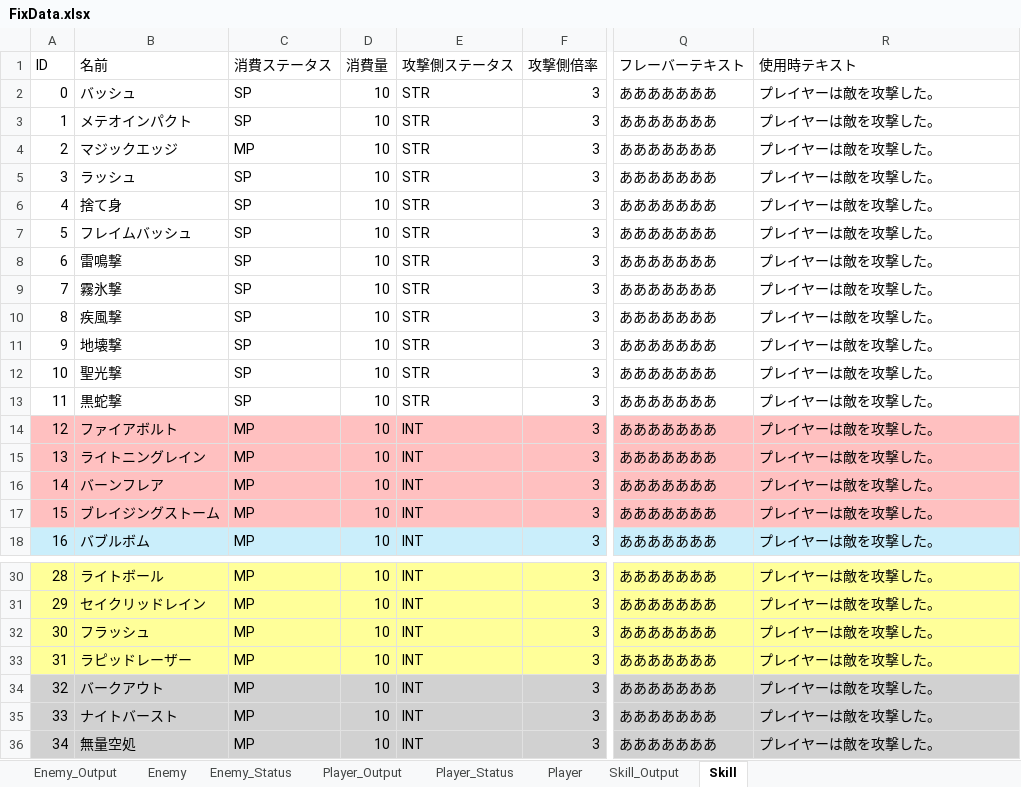
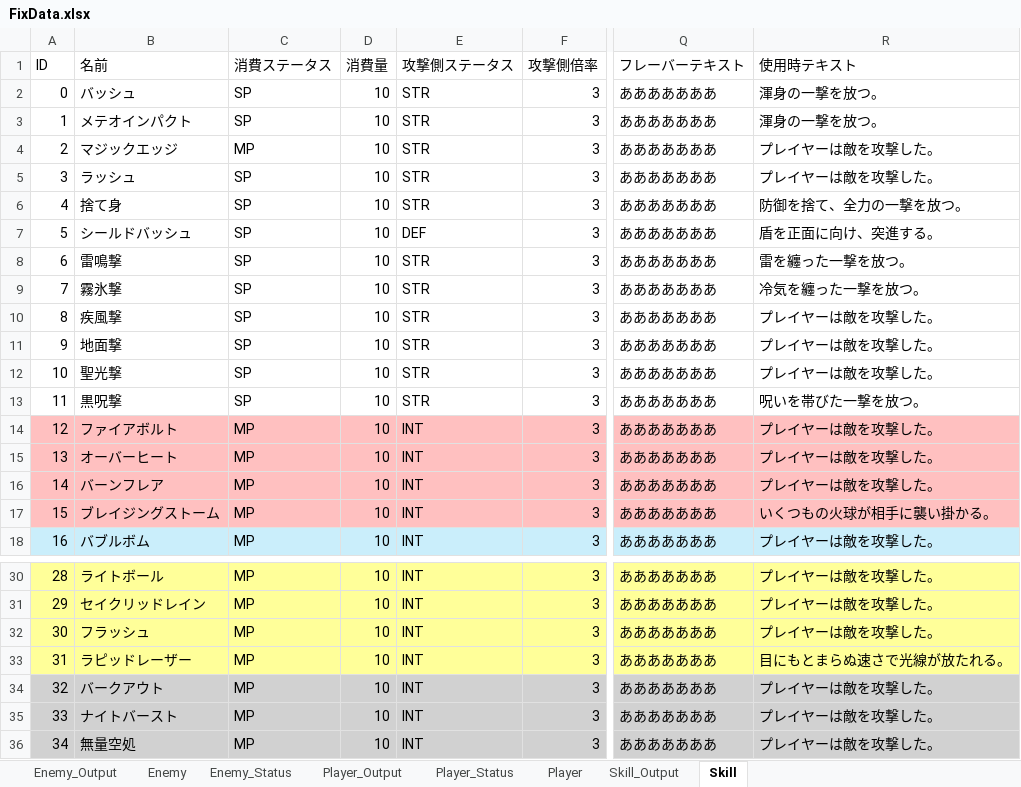
Before and after one commit to NoguchiEikichi/RPG_Boss, an Excel workbook: etc/FixData.xlsx, sheet Skill, drawn as a sheet; only a part is shown, gaps mark what is left out; values as stored, in another font and other column widths than the file's, no borders; table styles not drawn; the diff covers the shown part only; the diff names each change by its address in the sheet, - before the commit and + after, or states it on an @@ line.

```diff
--- a/etc/FixData.xlsx (sheet Skill)
+++ b/etc/FixData.xlsx (sheet Skill)
-R2:R3 (使用時テキスト): プレイヤーは敵を攻撃した。
+R2:R3 (使用時テキスト): 渾身の一撃を放つ。
-R6 (使用時テキスト): プレイヤーは敵を攻撃した。
+R6 (使用時テキスト): 防御を捨て、全力の一撃を放つ。
-B7 (名前): フレイムバッシュ
+B7 (名前): シールドバッシュ
-E7 (攻撃側ステータス): STR
+E7 (攻撃側ステータス): DEF
-R7 (使用時テキスト): プレイヤーは敵を攻撃した。
+R7 (使用時テキスト): 盾を正面に向け、突進する。
-R8 (使用時テキスト): プレイヤーは敵を攻撃した。
+R8 (使用時テキスト): 雷を纏った一撃を放つ。
-R9 (使用時テキスト): プレイヤーは敵を攻撃した。
+R9 (使用時テキスト): 冷気を纏った一撃を放つ。
-B11 (名前): 地壊撃
+B11 (名前): 地面撃
-B13 (名前): 黒蛇撃
+B13 (名前): 黒呪撃
-R13 (使用時テキスト): プレイヤーは敵を攻撃した。
+R13 (使用時テキスト): 呪いを帯びた一撃を放つ。
-B15 (名前): ライトニングレイン
+B15 (名前): オーバーヒート
-R17 (使用時テキスト): プレイヤーは敵を攻撃した。
+R17 (使用時テキスト): いくつもの火球が相手に襲い掛かる。
-R33 (使用時テキスト): プレイヤーは敵を攻撃した。
+R33 (使用時テキスト): 目にもとまらぬ速さで光線が放たれる。
```
Also changed, not shown: 24 added rows elsewhere in this sheet, sheet Skill_Output, sheet Player_Status, sheet Player_Output, sheet Enemy, sheet Enemy_Output, sheet Player, 50 other files.
